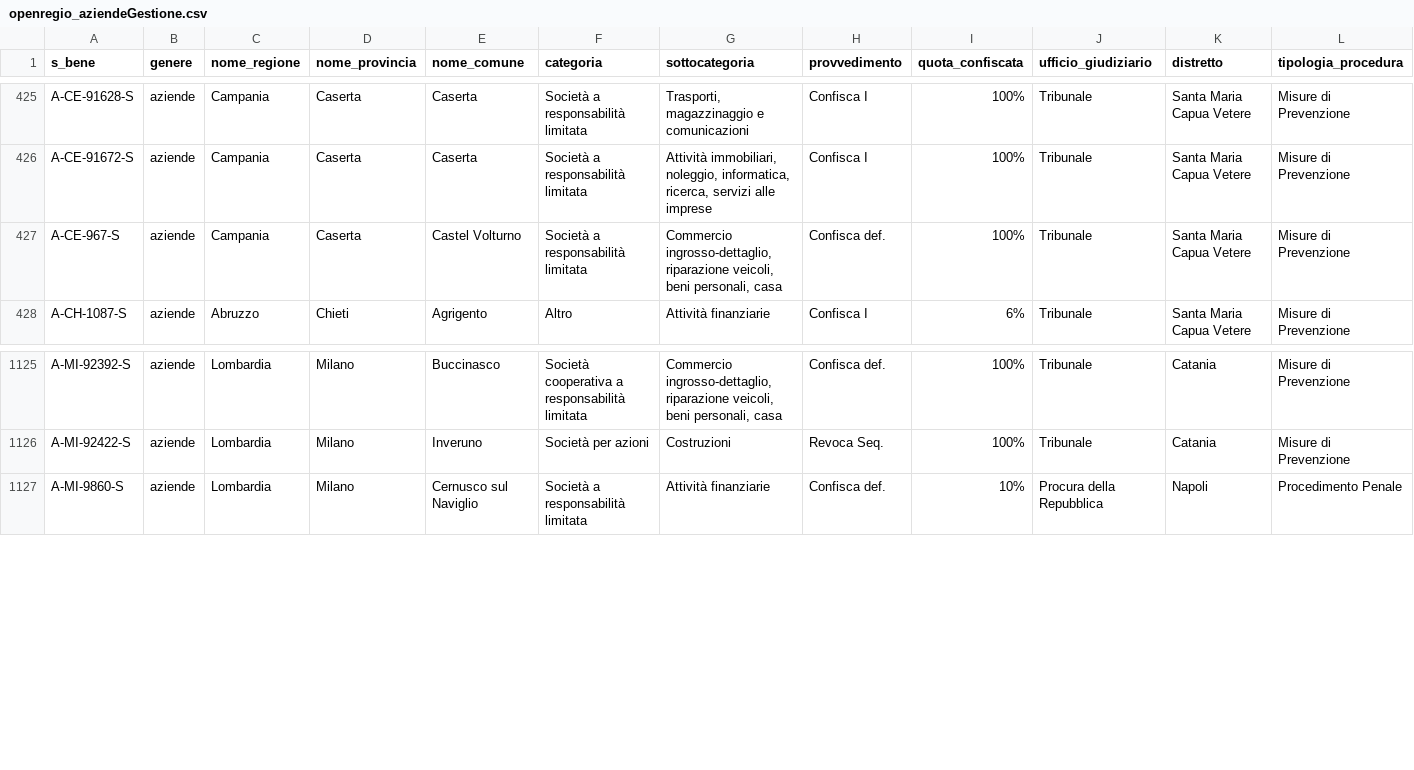
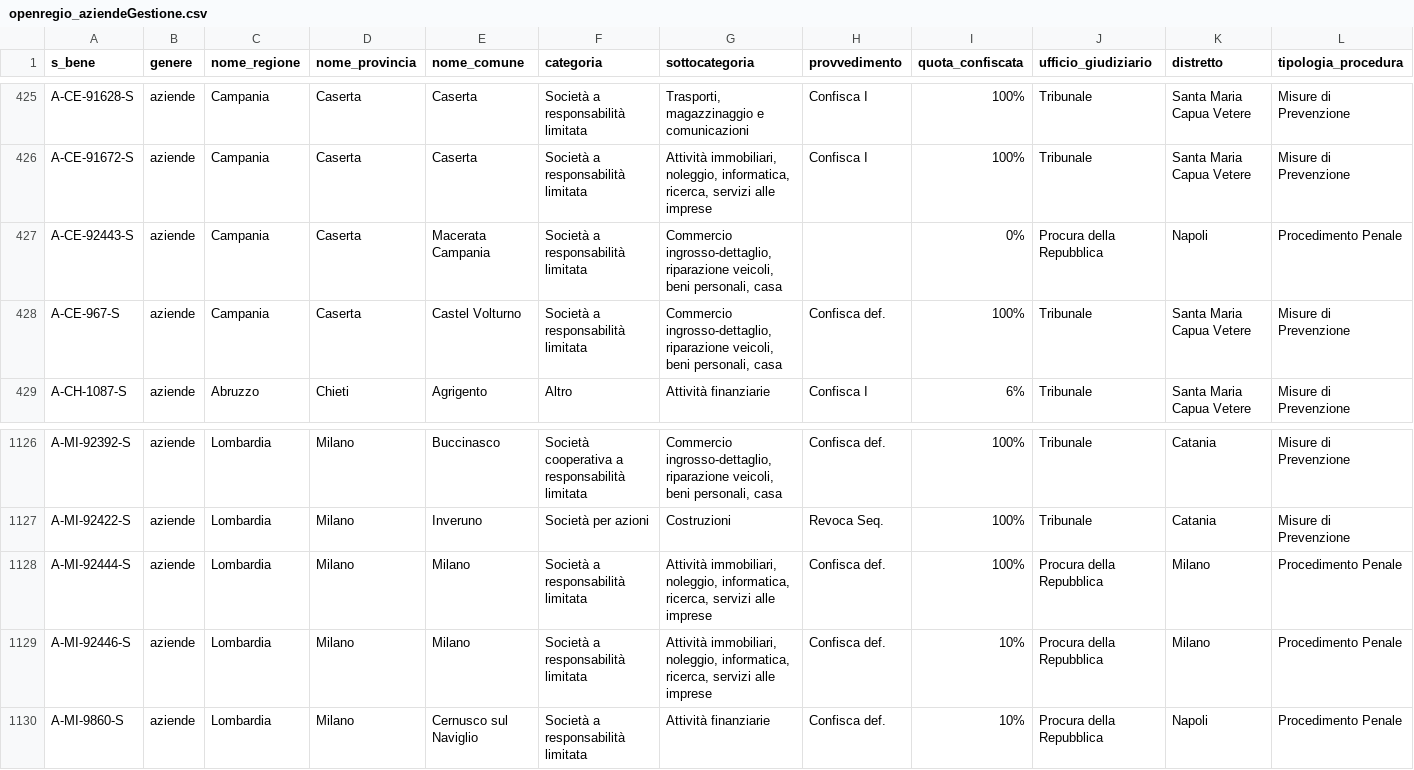
Before and after one commit to aborruso/firstaction, a CSV file: openregio_aziendeGestione.csv, drawn as a sheet; only a part is shown, gaps mark what is left out; the diff names each change by its address in the sheet, - before the commit and + after, or states it on an @@ line.

```diff
--- a/openregio_aziendeGestione.csv
+++ b/openregio_aziendeGestione.csv
+row 427: A-CE-92443-S | aziende | Campania | Caserta | Macerata Campania | Società a responsabilità limitata | Commercio ingrosso-dettaglio, riparazione veicoli, beni personali, casa |  | 0% | Procura della Repubblica | Napoli | Procedimento Penale
+row 1128: A-MI-92444-S | aziende | Lombardia | Milano | Milano | Società a responsabilità limitata | Attività immobiliari, noleggio, informatica, ricerca, servizi alle imprese | Confisca def. | 100% | Procura della Repubblica | Milano | Procedimento Penale
+row 1129: A-MI-92446-S | aziende | Lombardia | Milano | Milano | Società a responsabilità limitata | Attività immobiliari, noleggio, informatica, ricerca, servizi alle imprese | Confisca def. | 10% | Procura della Repubblica | Milano | Procedimento Penale
```
Also changed, not shown: openregio_procedureGestione.csv, 3 other files.
